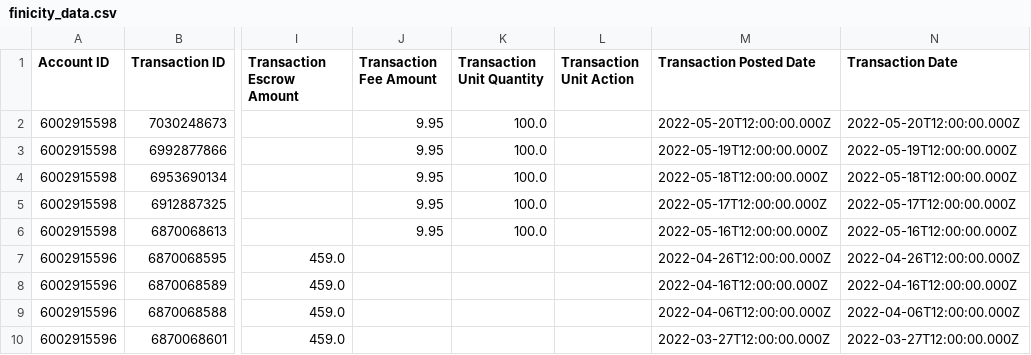
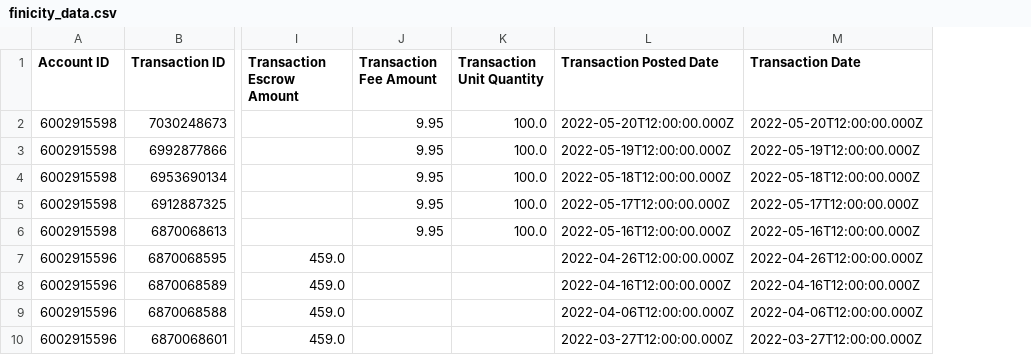
Before and after one commit to mehnoorsiddiqui/finicity-ai-assistant, a CSV file: finicity_data.csv, drawn as a sheet; only a part is shown, gaps mark what is left out; the diff names each change by its address in the sheet, - before the commit and + after, or states it on an @@ line.

```diff
--- a/finicity_data.csv
+++ b/finicity_data.csv
-column L (Transaction Unit Action), empty
```
Also changed, not shown: 1 other file.
